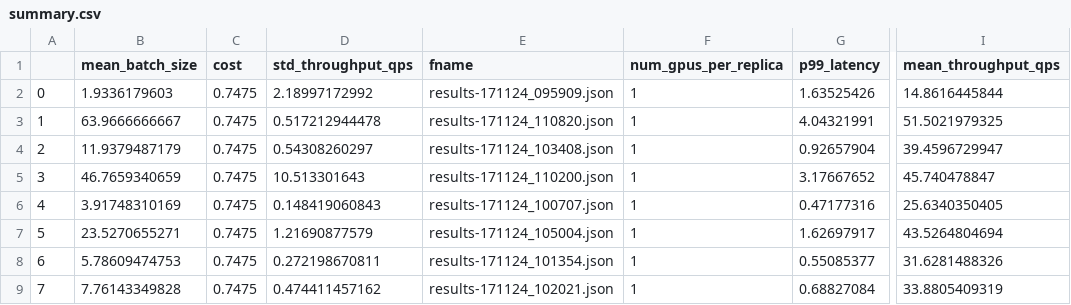
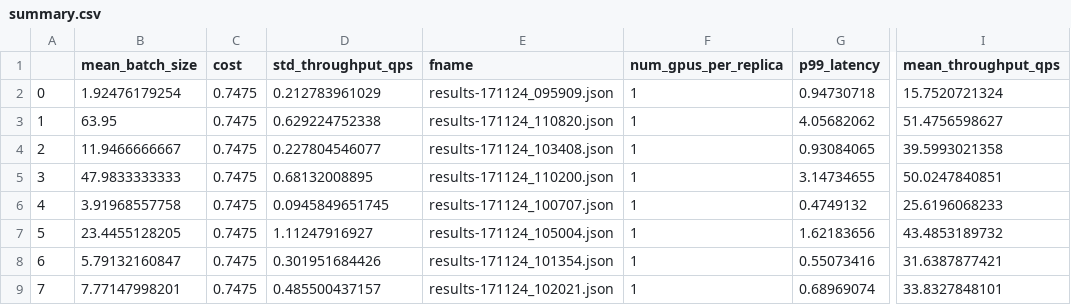
Before and after one commit to dcrankshaw/plots-model-comp-paper, a CSV file: results/single_model_profs/tf-resnet/summary.csv, drawn as a sheet; only a part is shown, gaps mark what is left out; the diff covers the shown part only; the diff names each change by its address in the sheet, - before the commit and + after, or states it on an @@ line.

Commit message:
summary fix

```diff
--- a/results/single_model_profs/tf-resnet/summary.csv
+++ b/results/single_model_profs/tf-resnet/summary.csv
-B2 (mean_batch_size): 1.9336179603
+B2 (mean_batch_size): 1.92476179254
-D2 (std_throughput_qps): 2.18997172992
+D2 (std_throughput_qps): 0.212783961029
-G2 (p99_latency): 1.63525426
+G2 (p99_latency): 0.94730718
-I2 (mean_throughput_qps): 14.8616445844
+I2 (mean_throughput_qps): 15.7520721324
-B3 (mean_batch_size): 63.9666666667
+B3 (mean_batch_size): 63.95
-D3 (std_throughput_qps): 0.517212944478
+D3 (std_throughput_qps): 0.629224752338
-G3 (p99_latency): 4.04321991
+G3 (p99_latency): 4.05682062
-I3 (mean_throughput_qps): 51.5021979325
+I3 (mean_throughput_qps): 51.4756598627
-B4 (mean_batch_size): 11.9379487179
+B4 (mean_batch_size): 11.9466666667
-D4 (std_throughput_qps): 0.54308260297
+D4 (std_throughput_qps): 0.227804546077
-G4 (p99_latency): 0.92657904
+G4 (p99_latency): 0.93084065
-I4 (mean_throughput_qps): 39.4596729947
+I4 (mean_throughput_qps): 39.5993021358
-B5 (mean_batch_size): 46.7659340659
+B5 (mean_batch_size): 47.9833333333
-D5 (std_throughput_qps): 10.513301643
+D5 (std_throughput_qps): 0.68132008895
-G5 (p99_latency): 3.17667652
+G5 (p99_latency): 3.14734655
-I5 (mean_throughput_qps): 45.740478847
+I5 (mean_throughput_qps): 50.0247840851
-B6 (mean_batch_size): 3.91748310169
+B6 (mean_batch_size): 3.91968557758
-D6 (std_throughput_qps): 0.148419060843
+D6 (std_throughput_qps): 0.0945849651745
-G6 (p99_latency): 0.47177316
+G6 (p99_latency): 0.4749132
-I6 (mean_throughput_qps): 25.6340350405
+I6 (mean_throughput_qps): 25.6196068233
-B7 (mean_batch_size): 23.5270655271
+B7 (mean_batch_size): 23.4455128205
-D7 (std_throughput_qps): 1.21690877579
+D7 (std_throughput_qps): 1.11247916927
-G7 (p99_latency): 1.62697917
+G7 (p99_latency): 1.62183656
-I7 (mean_throughput_qps): 43.5264804694
+I7 (mean_throughput_qps): 43.4853189732
-B8 (mean_batch_size): 5.78609474753
+B8 (mean_batch_size): 5.79132160847
-D8 (std_throughput_qps): 0.272198670811
+D8 (std_throughput_qps): 0.301951684426
-G8 (p99_latency): 0.55085377
+G8 (p99_latency): 0.55073416
-I8 (mean_throughput_qps): 31.6281488326
+I8 (mean_throughput_qps): 31.6387877421
-B9 (mean_batch_size): 7.76143349828
+B9 (mean_batch_size): 7.77147998201
-D9 (std_throughput_qps): 0.474411457162
+D9 (std_throughput_qps): 0.485500437157
-G9 (p99_latency): 0.68827084
+G9 (p99_latency): 0.68969074
-I9 (mean_throughput_qps): 33.8805409319
+I9 (mean_throughput_qps): 33.8327848101
```
Also changed, not shown: 15 edited cells elsewhere in this file.
